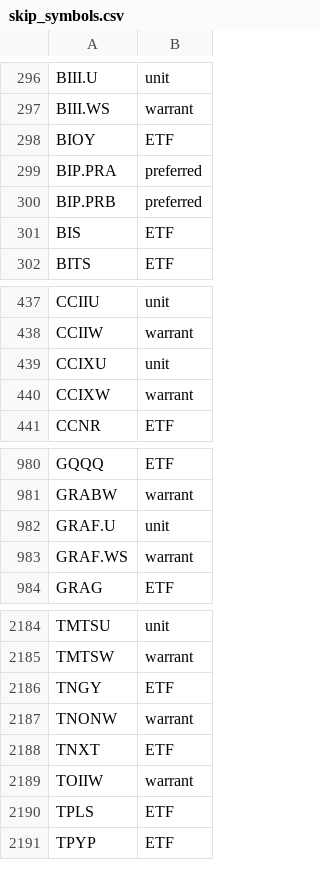
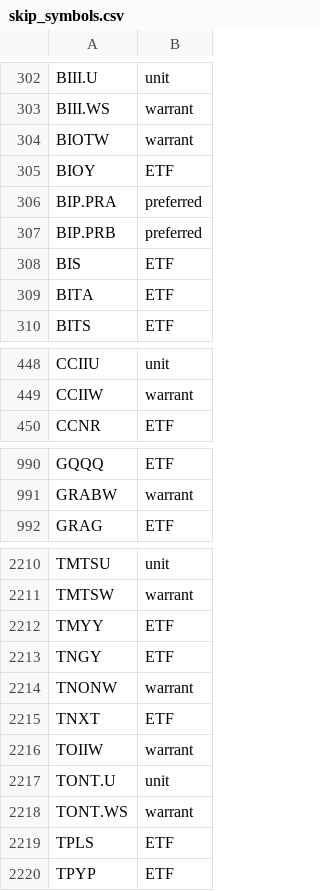
Before and after one commit to icanhazcodeplz/stock_data, a CSV file: data/skip_symbols.csv, drawn as a sheet; only a part is shown, gaps mark what is left out; the diff covers the shown part only.

```diff
--- a/data/skip_symbols.csv
+++ b/data/skip_symbols.csv
@@ -297,2 +303,3 @@ BIII.U,unit
 BIII.WS,warrant
+BIOTW,warrant
 BIOY,ETF
@@ -301,2 +308,3 @@ BIP.PRB,preferred
 BIS,ETF
+BITA,ETF
 BITS,ETF
@@ -438,4 +449,2 @@ CCIIU,unit
 CCIIW,warrant
-CCIXU,unit
-CCIXW,warrant
 CCNR,ETF
@@ -981,4 +991,2 @@ GQQQ,ETF
 GRABW,warrant
-GRAF.U,unit
-GRAF.WS,warrant
 GRAG,ETF
@@ -2185,2 +2211,3 @@ TMTSU,unit
 TMTSW,warrant
+TMYY,ETF
 TNGY,ETF
@@ -2189,2 +2216,4 @@ TNXT,ETF
 TOIIW,warrant
+TONT.U,unit
+TONT.WS,warrant
 TPLS,ETF
```
Also changed, not shown: 59 added rows, 18 removed rows and 2 edited cells elsewhere in this file, 2 other files.
